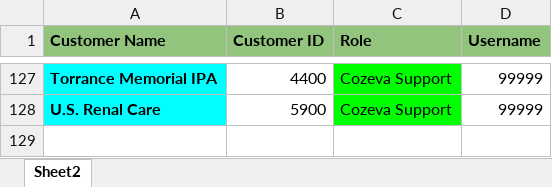
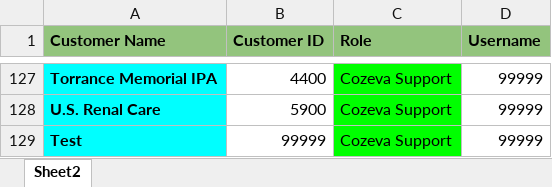
Before and after one commit to CozevaQA/Release-Team-Verification-Suite, an Excel workbook: assets/CustomerDB.xlsx, sheet Sheet2, drawn as a sheet; only a part is shown, gaps mark what is left out; values as stored, in another font and other column widths than the file's, no borders; the diff names each change by its address in the sheet, - before the commit and + after, or states it on an @@ line.

Commit message:
stage Verification

```diff
--- a/assets/CustomerDB.xlsx (sheet Sheet2)
+++ b/assets/CustomerDB.xlsx (sheet Sheet2)
+row 129: Test | 99999 | Cozeva Support | 99999
```
